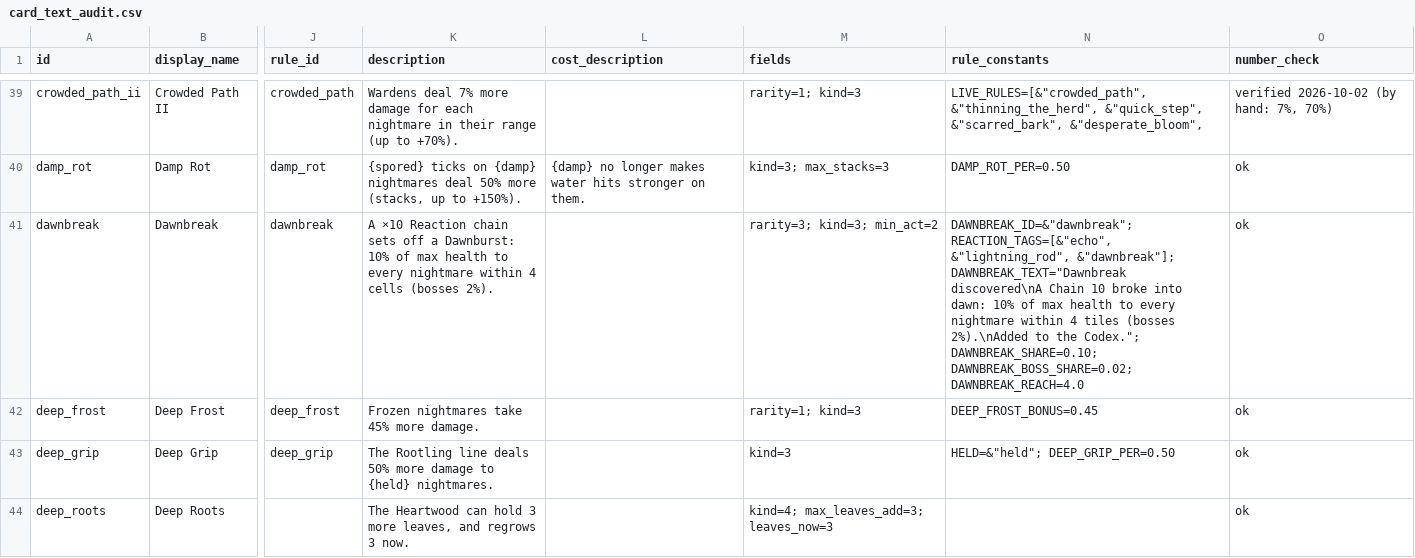
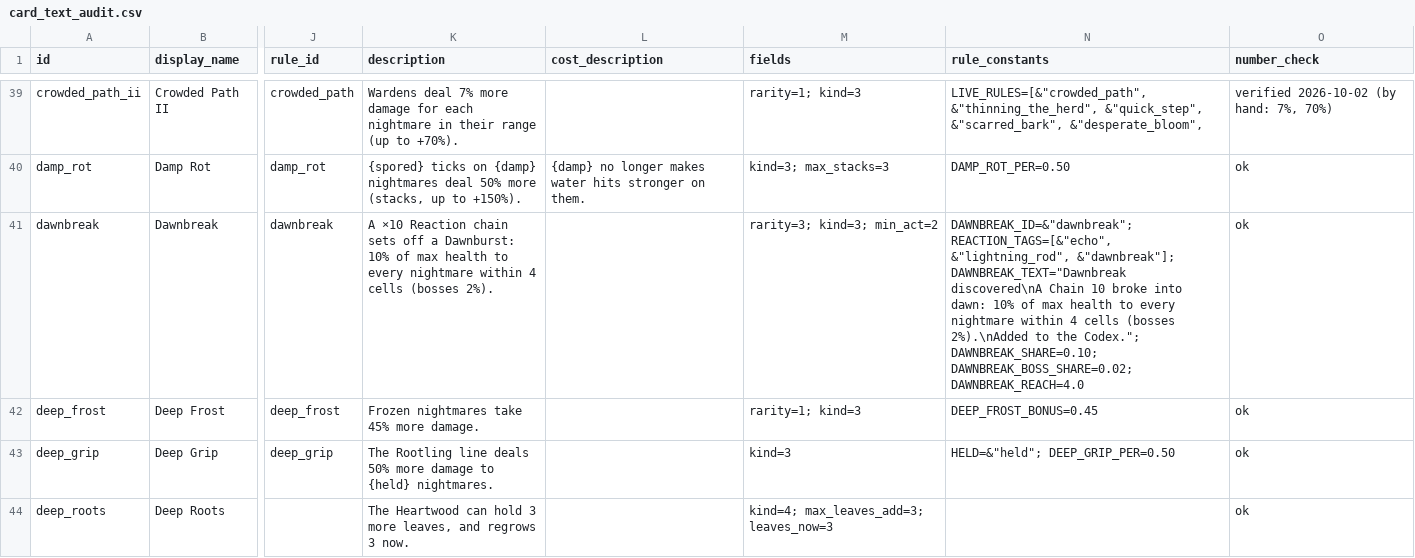
Before and after one commit to JordanTejadaGitHub/Game, a CSV file: Project_T/documentation/card_text_audit.csv, drawn as a sheet; only a part is shown, gaps mark what is left out; the diff covers the shown part only; the diff names each change by its address in the sheet, - before the commit and + after, or states it on an @@ line.

```diff
--- a/Project_T/documentation/card_text_audit.csv
+++ b/Project_T/documentation/card_text_audit.csv
-N41 (rule_constants): …within 4 tiles (bosses 2%).\nAdded…
+N41 (rule_constants): …within 4 cells (bosses 2%).\nAdded…
```
Also changed, not shown: 4 edited cells elsewhere in this file, 3 other files.
